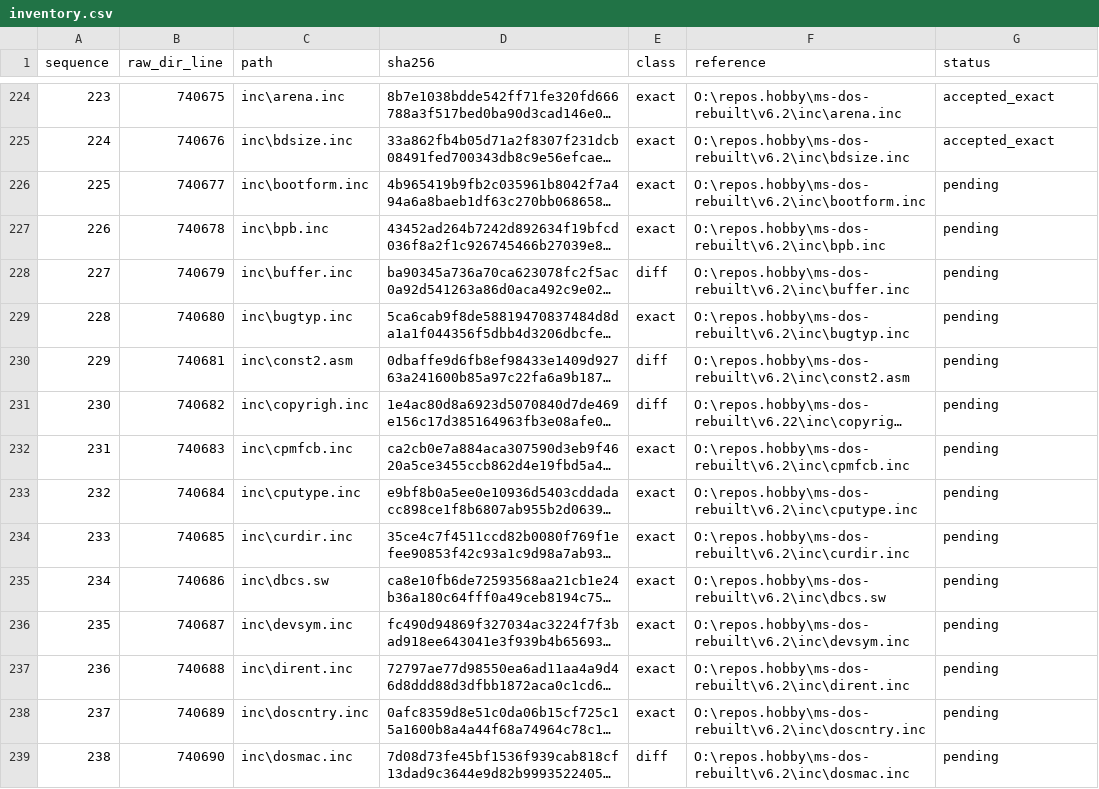
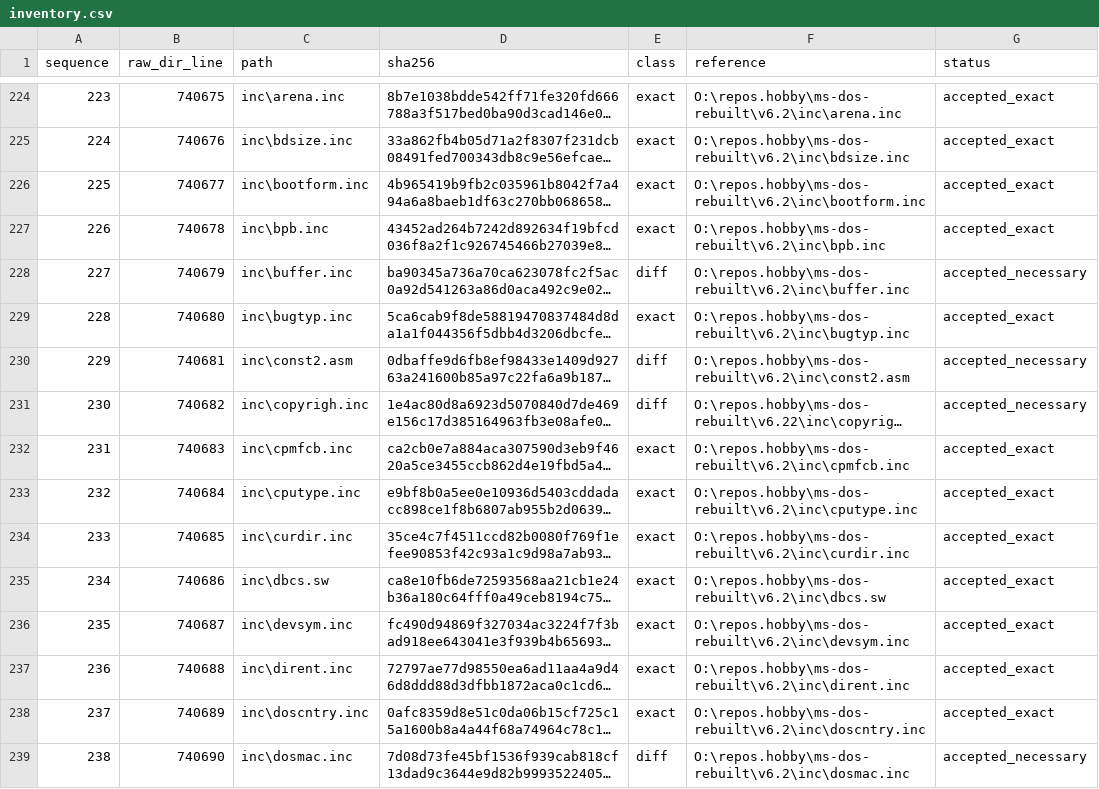
Before and after one commit to cshaxu/ms-dos-rebuilt, a CSV file: v7.00.950/extras/docs/etc/T25/inventory.csv, drawn as a sheet; only a part is shown, gaps mark what is left out; long unchanged cells end in …; the diff covers the shown part only; the diff names each change by its address in the sheet, - before the commit and + after, or states it on an @@ line.

```diff
--- a/v7.00.950/extras/docs/etc/T25/inventory.csv
+++ b/v7.00.950/extras/docs/etc/T25/inventory.csv
-G226:G227 (status): pending
+G226:G227 (status): accepted_exact
-G228 (status): pending
+G228 (status): accepted_necessary
-G229 (status): pending
+G229 (status): accepted_exact
-G230:G231 (status): pending
+G230:G231 (status): accepted_necessary
-G232:G238 (status): pending
+G232:G238 (status): accepted_exact
-G239 (status): pending
+G239 (status): accepted_necessary
```
Also changed, not shown: 18 edited cells elsewhere in this file, v7.00.950/extras/docs/etc/T25/reviewed.csv, 2 other files.
